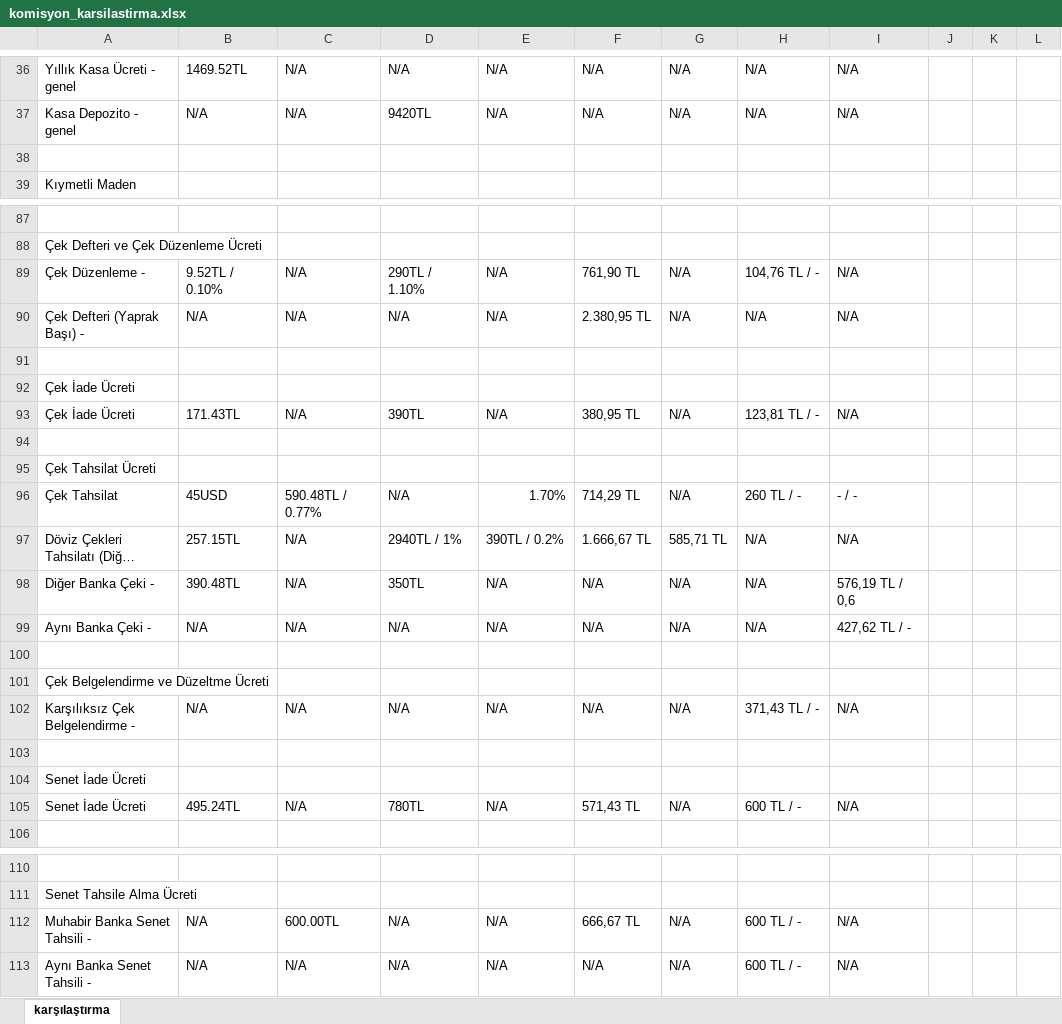
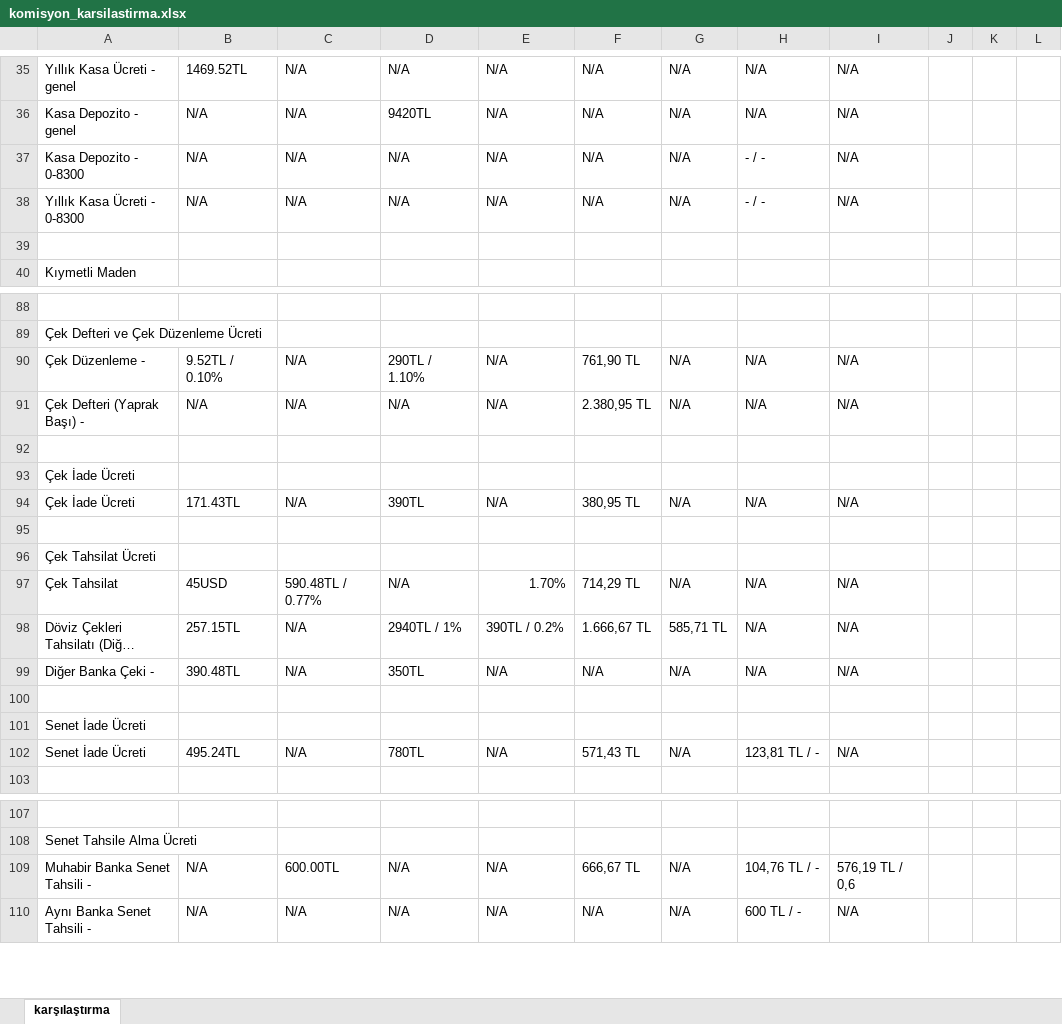
Before and after one commit to ozgeyamc/banka_komisyon_karsilastirma, an Excel workbook: komisyon_karsilastirma.xlsx, sheet karşılaştırma, drawn as a sheet; only a part is shown, gaps mark what is left out; long unchanged cells end in …; values as stored, in another font and other column widths than the file's, no cell formats; removed rows and columns are numbered as before the commit, all else as after; the diff covers the shown part only; the diff names each change by its address in the sheet, - before the commit and + after, or states it on an @@ line.

```diff
--- a/komisyon_karsilastirma.xlsx (sheet karşılaştırma)
+++ b/komisyon_karsilastirma.xlsx (sheet karşılaştırma)
+row 37: Kasa Depozito - 0-8300 | N/A | N/A | N/A | N/A | N/A | N/A | - / - | N/A
+row 38: Yıllık Kasa Ücreti - 0-8300 | N/A | N/A | N/A | N/A | N/A | N/A | - / - | N/A
-H90: 104,76 TL / -
+H90: N/A
-H94: 123,81 TL / -
+H94: N/A
-H97: 260 TL / -
+H97: N/A
-I97: - / -
+I97: N/A
-I99: 576,19 TL / 0,6
+I99: N/A
-row 99: Aynı Banka Çeki - | N/A | N/A | N/A | N/A | N/A | N/A | N/A | 427,62 TL / -
-row 100: (empty)
-row 101: Çek Belgelendirme ve Düzeltme Ücreti
-row 102: Karşılıksız Çek Belgelendirme - | N/A | N/A | N/A | N/A | N/A | N/A | 371,43 TL / - | N/A
-H102: 600 TL / -
+H102: 123,81 TL / -
-H109: 600 TL / -
+H109: 104,76 TL / -
-I109: N/A
+I109: 576,19 TL / 0,6
```
Also changed, not shown: 1 removed row and 14 edited cells elsewhere in this sheet, cell formats.
